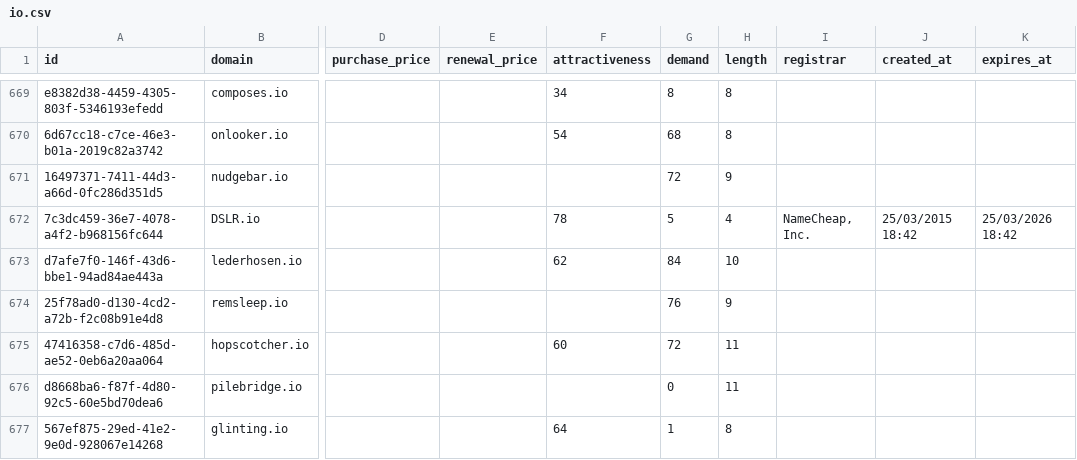
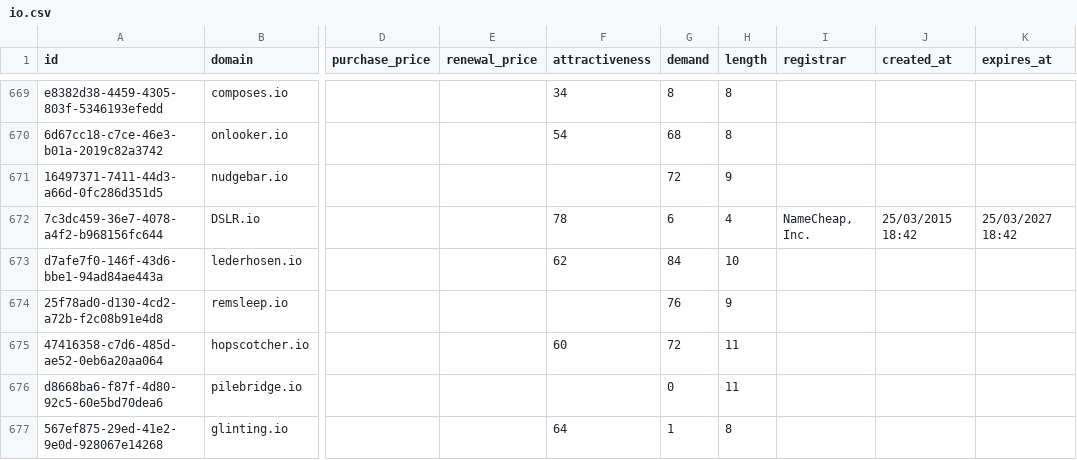
Before and after one commit to UniqueDomains/io-oneword-domains, a CSV file: io.csv, drawn as a sheet; only a part is shown, gaps mark what is left out; the diff names each change by its address in the sheet, - before the commit and + after, or states it on an @@ line.

Commit message:
Domains update

```diff
--- a/io.csv
+++ b/io.csv
-G672 (demand): 5
+G672 (demand): 6
-K672 (expires_at): 25/03/2026 18:42
+K672 (expires_at): 25/03/2027 18:42
```
Also changed, not shown: 4 other files.
